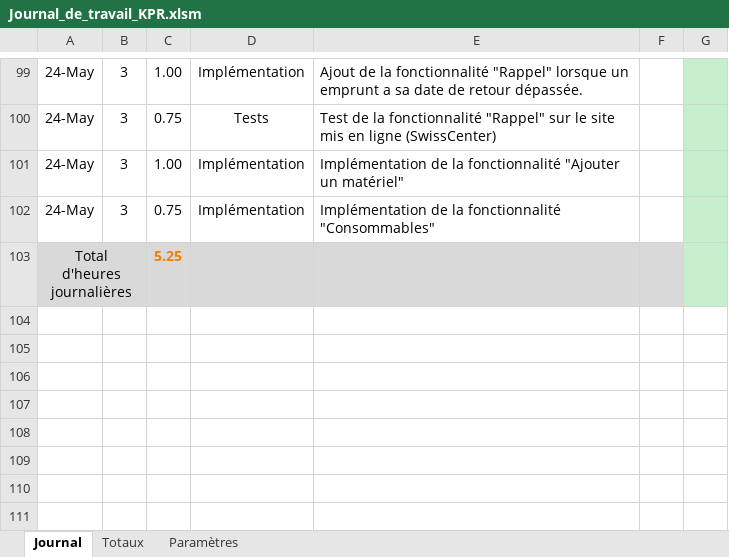
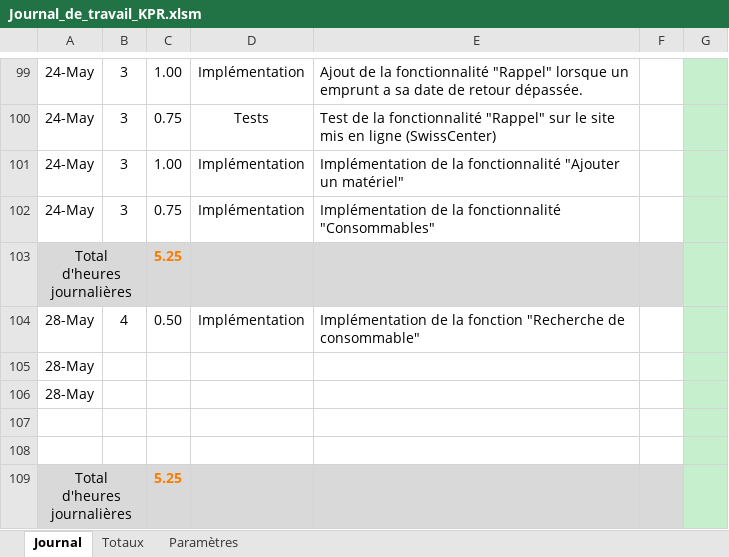
Before and after one commit to KevinPasteur/TPI2019, an Excel workbook: Documentation/Journal/Journal_de_travail_KPR.xlsm, sheet Journal, drawn as a sheet; only a part is shown, gaps mark what is left out; values as stored, in another font and other column widths than the file's, no borders; charts and pictures not drawn; the diff names each change by its address in the sheet, - before the commit and + after, or states it on an @@ line.

Commit message:
Ajout de la fonction (Recherche de consommable)

```diff
--- a/Documentation/Journal/Journal_de_travail_KPR.xlsm (sheet Journal)
+++ b/Documentation/Journal/Journal_de_travail_KPR.xlsm (sheet Journal)
+row 104: 28-May | 4 | 0.50 | Implémentation | Implémentation de la fonction "Recherche de consommable"
+row 105: 28-May
+row 106: 28-May
+row 107: (empty)
+row 108: (empty)
+row 109: Total d'heures journalières |  | 5.25
```
Also changed, not shown: 11 other files.
